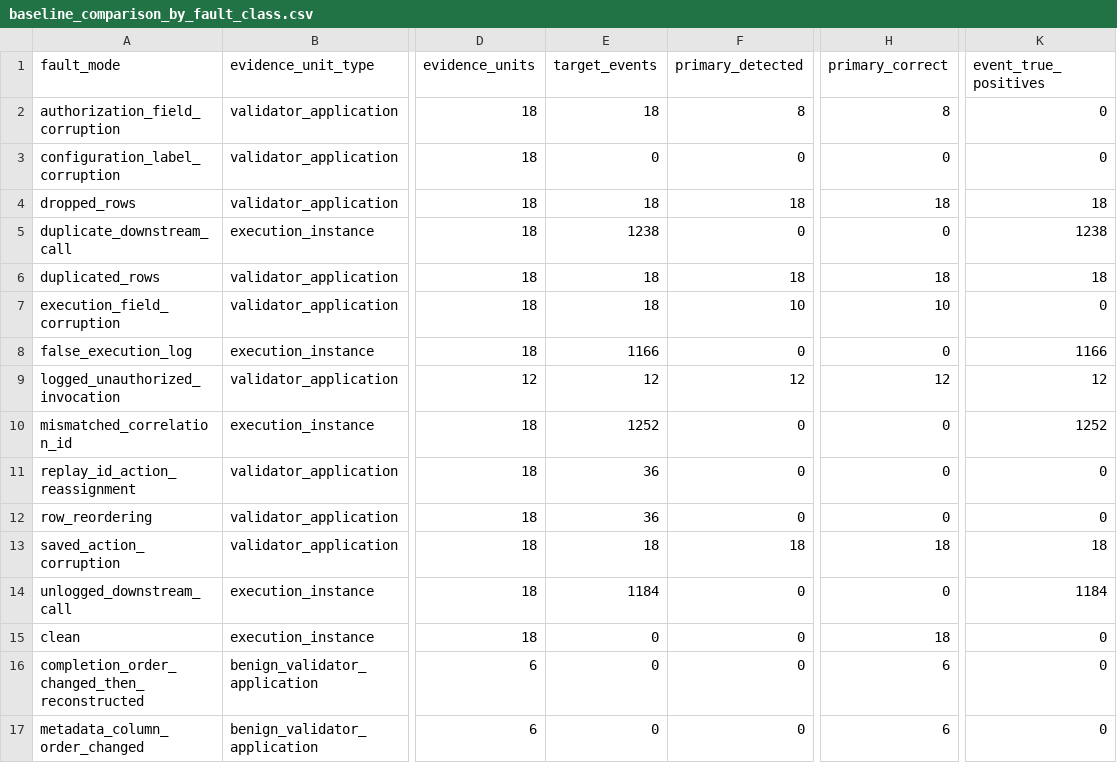
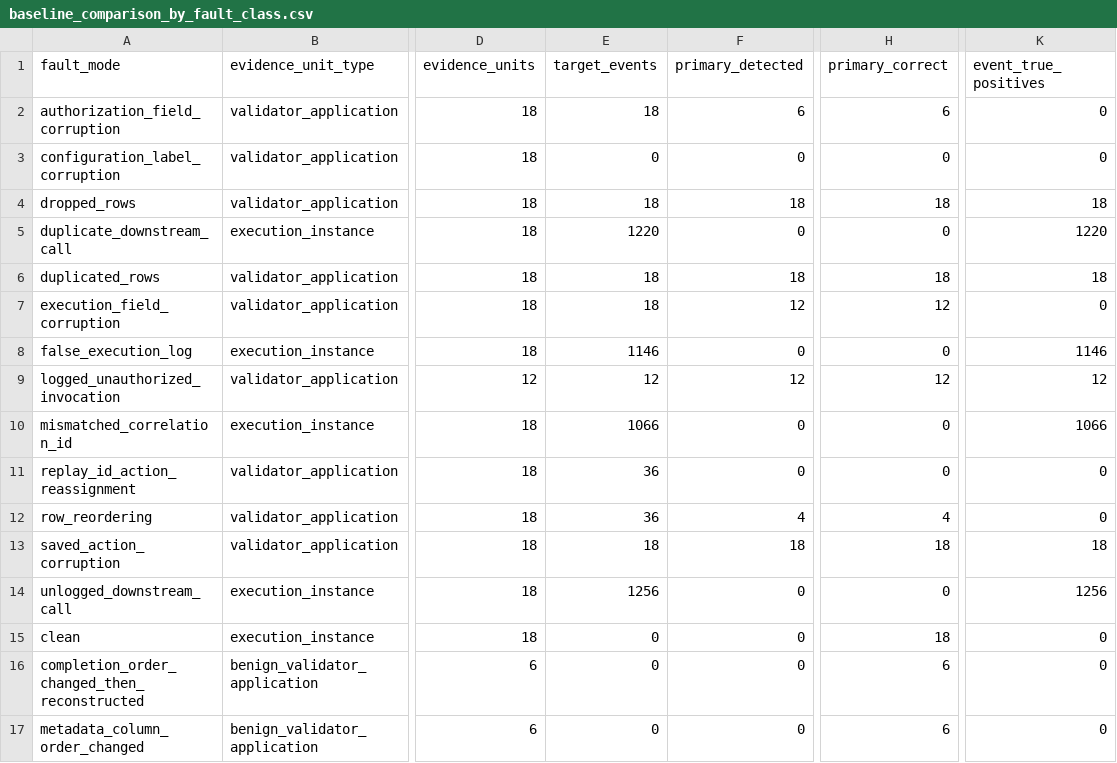
Before and after one commit to Kharisara/mer-jit-llm-fgcs, a CSV file: paper_outputs/phase1_label_independent_validation/baseline_comparison_by_fault_class.csv, drawn as a sheet; only a part is shown, gaps mark what is left out; the diff names each change by its address in the sheet, - before the commit and + after, or states it on an @@ line.

Commit message:
Regenerate v2.6.0 label-independent validation evidence

```diff
--- a/paper_outputs/phase1_label_independent_validation/baseline_comparison_by_fault_class.csv
+++ b/paper_outputs/phase1_label_independent_validation/baseline_comparison_by_fault_class.csv
-F2 (primary_detected): 8
+F2 (primary_detected): 6
-H2 (primary_correct): 8
+H2 (primary_correct): 6
-E5 (target_events): 1238
+E5 (target_events): 1220
-K5 (event_true_positives): 1238
+K5 (event_true_positives): 1220
-F7 (primary_detected): 10
+F7 (primary_detected): 12
-H7 (primary_correct): 10
+H7 (primary_correct): 12
-E8 (target_events): 1166
+E8 (target_events): 1146
-K8 (event_true_positives): 1166
+K8 (event_true_positives): 1146
-E10 (target_events): 1252
+E10 (target_events): 1066
-K10 (event_true_positives): 1252
+K10 (event_true_positives): 1066
-F12 (primary_detected): 0
+F12 (primary_detected): 4
-H12 (primary_correct): 0
+H12 (primary_correct): 4
-E14 (target_events): 1184
+E14 (target_events): 1256
-K14 (event_true_positives): 1184
+K14 (event_true_positives): 1256
```
Also changed, not shown: paper_outputs/phase1_label_independent_validation/validator_input_separation_audit.csv, 5 other files.
